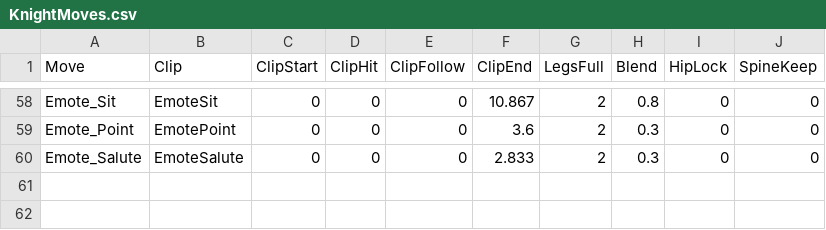
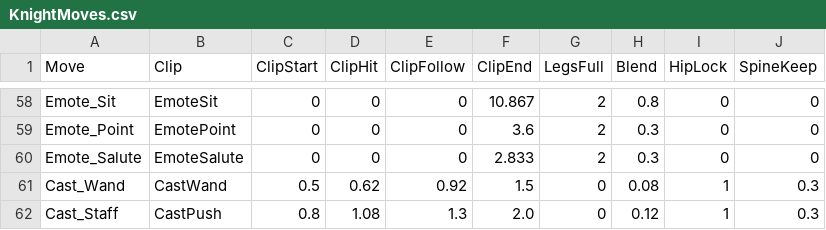
Before and after one commit to jleclair64/Jeebsland, a CSV file: Content/Data/KnightMoves.csv, drawn as a sheet; only a part is shown, gaps mark what is left out; the diff names each change by its address in the sheet, - before the commit and + after, or states it on an @@ line.

```diff
--- a/Content/Data/KnightMoves.csv
+++ b/Content/Data/KnightMoves.csv
+row 61: Cast_Wand | CastWand | 0.5 | 0.62 | 0.92 | 1.5 | 0 | 0.08 | 1 | 0.3
+row 62: Cast_Staff | CastPush | 0.8 | 1.08 | 1.3 | 2.0 | 0 | 0.12 | 1 | 0.3
```
Also changed, not shown: 15 other files.
